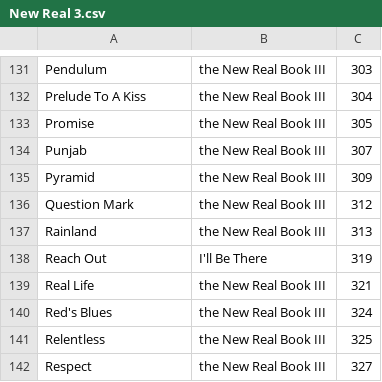
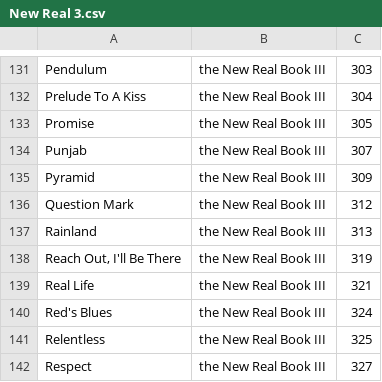
Before and after one commit to vicwomg/fakebook-finder, a CSV file: api/src/shared/fakebook_indexes/New Real 3.csv, drawn as a sheet; only a part is shown, gaps mark what is left out.

Commit message:
Rename app to OneFakebook
Clean up the imported csv data object
Automatic page count detection
Pages wrap properly

```diff
--- a/api/src/shared/fakebook_indexes/New Real 3.csv
+++ b/api/src/shared/fakebook_indexes/New Real 3.csv
@@ -137,3 +137,3 @@ Question Mark   ,the New Real Book III,312
 Rainland   ,the New Real Book III,313
-Reach Out, I'll Be There ,319
+"Reach Out, I'll Be There",the New Real Book III,319
 Real Life   ,the New Real Book III,321
```
Also changed, not shown: 13 other files.
